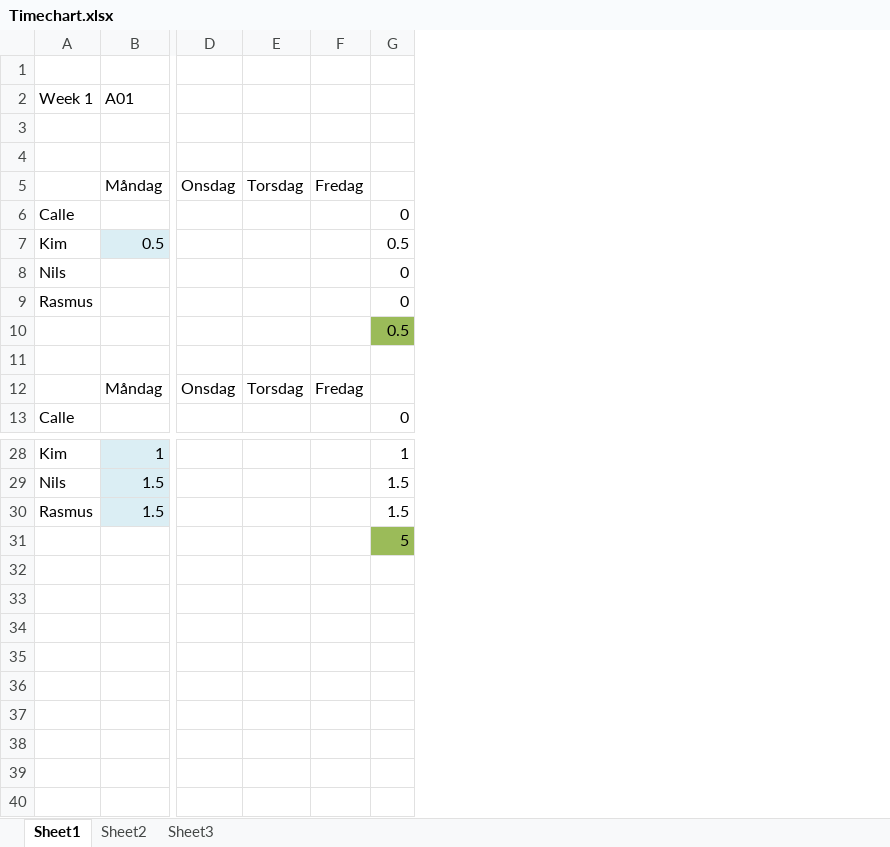
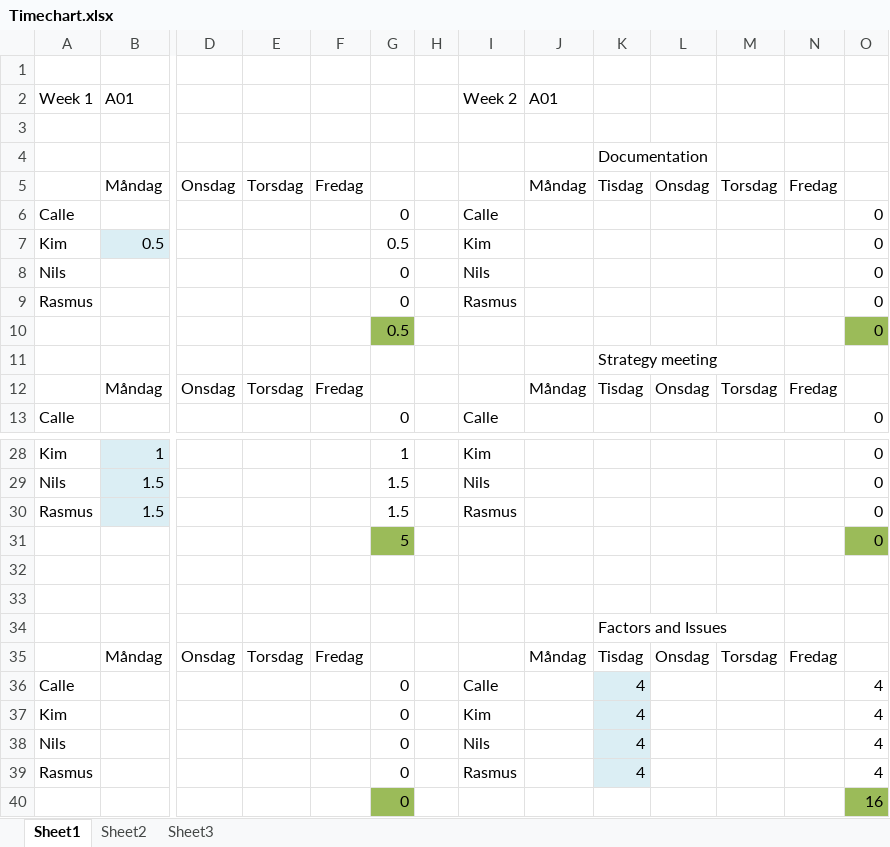
Before and after one commit to XenofoR/PAQ, an Excel workbook: Timechart.xlsx, sheet Sheet1, drawn as a sheet; only a part is shown, gaps mark what is left out; values as stored, in another font and other column widths than the file's, no borders; rows hold the shown columns only; the diff names each change by its address in the sheet, - before the commit and + after, or states it on an @@ line.

Commit message:
added Factor and Quality Req doc

```diff
--- a/Timechart.xlsx (sheet Sheet1)
+++ b/Timechart.xlsx (sheet Sheet1)
+column H, empty
+column I, rows 2-13: Week 2 |  |  |  | Calle | Kim | Nils | Rasmus |  |  |  | Calle; rows 28-30: Kim | Nils | Rasmus
+column J, rows 2-12: A01 |  |  | Måndag |  |  |  |  |  |  | Måndag
+column K, rows 4-12: Documentation | Tisdag |  |  |  |  |  | Strategy meeting | Tisdag
+column L, rows 5-12: Onsdag |  |  |  |  |  |  | Onsdag
+column M, rows 5-12: Torsdag |  |  |  |  |  |  | Torsdag
+column N, rows 5-12: Fredag |  |  |  |  |  |  | Fredag
+column O, rows 6-13: 0 | 0 | 0 | 0 | 0 |  |  | 0; rows 28-31: all 0
+row 32: (empty)
+row 33: (empty)
+row 34:  |  |  |  |  |  |  |  |  | Factors and Issues
+row 35:  | Måndag | Onsdag | Torsdag | Fredag |  |  |  | Måndag | Tisdag | Onsdag | Torsdag | Fredag
+row 36: Calle |  |  |  |  | 0 |  | Calle |  | 4 |  |  |  | 4
+row 37: Kim |  |  |  |  | 0 |  | Kim |  | 4 |  |  |  | 4
+row 38: Nils |  |  |  |  | 0 |  | Nils |  | 4 |  |  |  | 4
+row 39: Rasmus |  |  |  |  | 0 |  | Rasmus |  | 4 |  |  |  | 4
+row 40:  |  |  |  |  | 0 |  |  |  |  |  |  |  | 16
```
Also changed, not shown: 3 other files.
